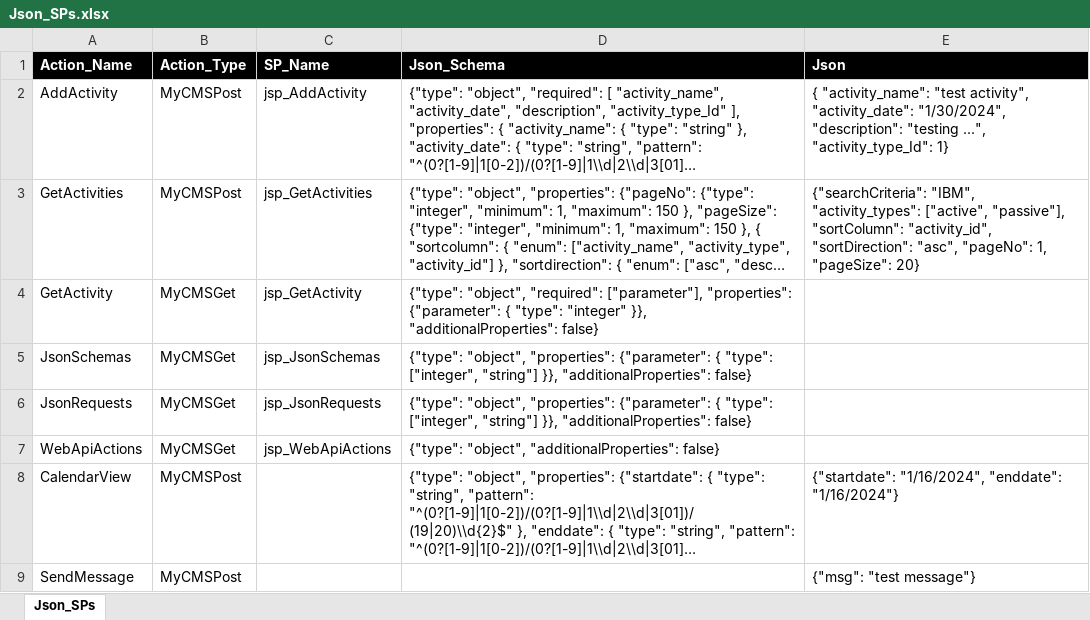
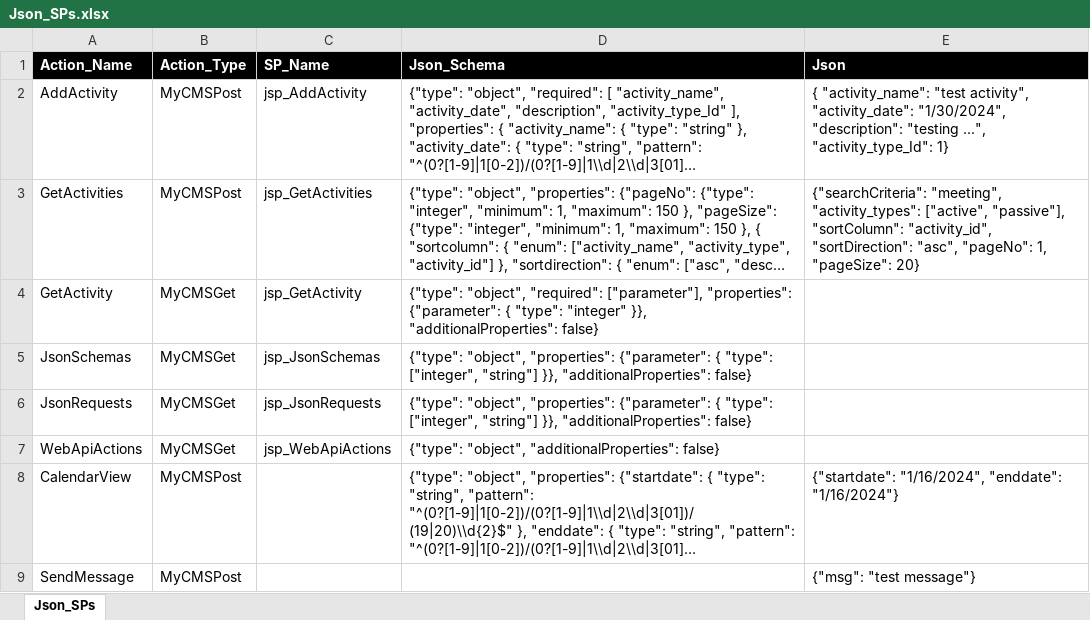
Before and after one commit to rao-collabera/csharp_rest_api, an Excel workbook: Json_SPs.xlsx, sheet Json_SPs, drawn as a sheet; long unchanged cells end in …; values as stored, in another font and other column widths than the file's, no borders; the diff names each change by its address in the sheet, - before the commit and + after, or states it on an @@ line.

```diff
--- a/Json_SPs.xlsx (sheet Json_SPs)
+++ b/Json_SPs.xlsx (sheet Json_SPs)
-E3 (Json): {"searchCriteria": "IBM", "activity_types": ["active",…
+E3 (Json): {"searchCriteria": "meeting", "activity_types": ["active",…
```
Also changed, not shown: 4 other files.
